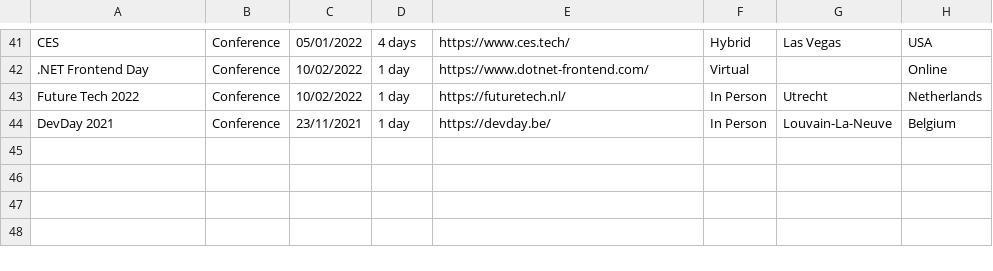
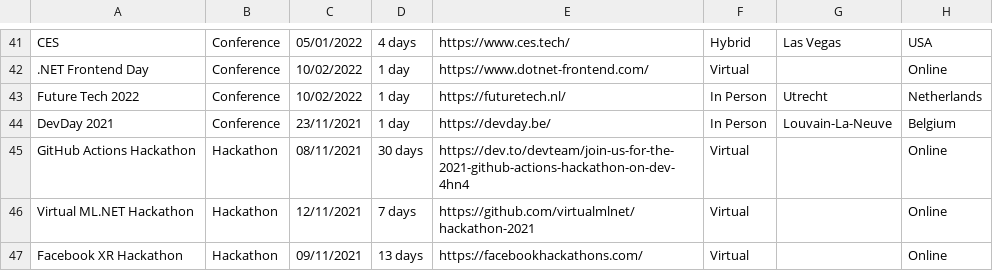
Before and after one commit to Avanade/TechCommunityCalendar, a CSV file: src/TechCommunityCalendar.Solution/TechCommunityCalendar.CoreWebApplication/wwwroot/Data/TechEvents.csv, drawn as a sheet; only a part is shown, gaps mark what is left out.

Commit message:
Additional hackathon events added

```diff
--- a/src/TechCommunityCalendar.Solution/TechCommunityCalendar.CoreWebApplication/wwwroot/Data/TechEvents.csv
+++ b/src/TechCommunityCalendar.Solution/TechCommunityCalendar.CoreWebApplication/wwwroot/Data/TechEvents.csv
@@ -44 +44,4 @@ Future Tech 2022,Conference,10/02/2022,1 day,https://futuretech.nl/,In Person,Ut
 DevDay 2021,Conference,23/11/2021,1 day,https://devday.be/,In Person,Louvain-La-Neuve,Belgium
+GitHub Actions Hackathon,Hackathon,08/11/2021,30 days,https://dev.to/devteam/join-us-for-the-2021-github-actions-hackathon-on-dev-4hn4,Virtual,,Online
+Virtual ML.NET Hackathon,Hackathon,12/11/2021,7 days,https://github.com/virtualmlnet/hackathon-2021,Virtual,,Online
+Facebook XR Hackathon,Hackathon,09/11/2021,13 days,https://facebookhackathons.com/,Virtual,,Online
```
